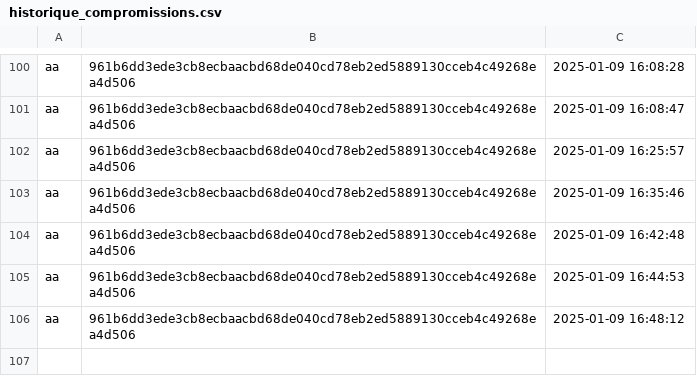
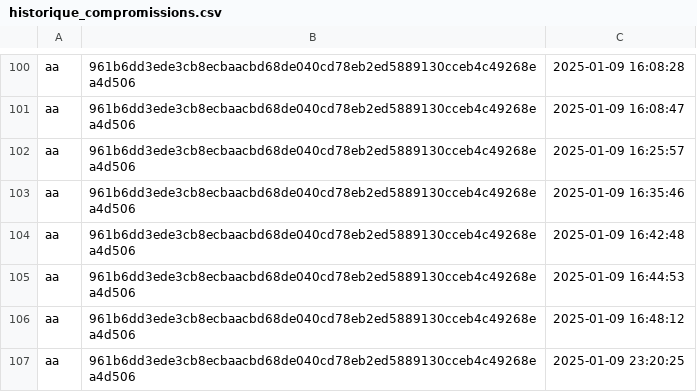
Before and after one commit to 1Itsme1/Project-python, a CSV file: Data/historique_compromissions.csv, drawn as a sheet; only a part is shown, gaps mark what is left out; the diff names each change by its address in the sheet, - before the commit and + after, or states it on an @@ line.

```diff
--- a/Data/historique_compromissions.csv
+++ b/Data/historique_compromissions.csv
+row 107: aa | 961b6dd3ede3cb8ecbaacbd68de040cd78eb2ed5889130cceb4c49268ea4d506 | 2025-01-09 23:20:25
```
Also changed, not shown: Data/historique_requetes.csv, 3 other files.
